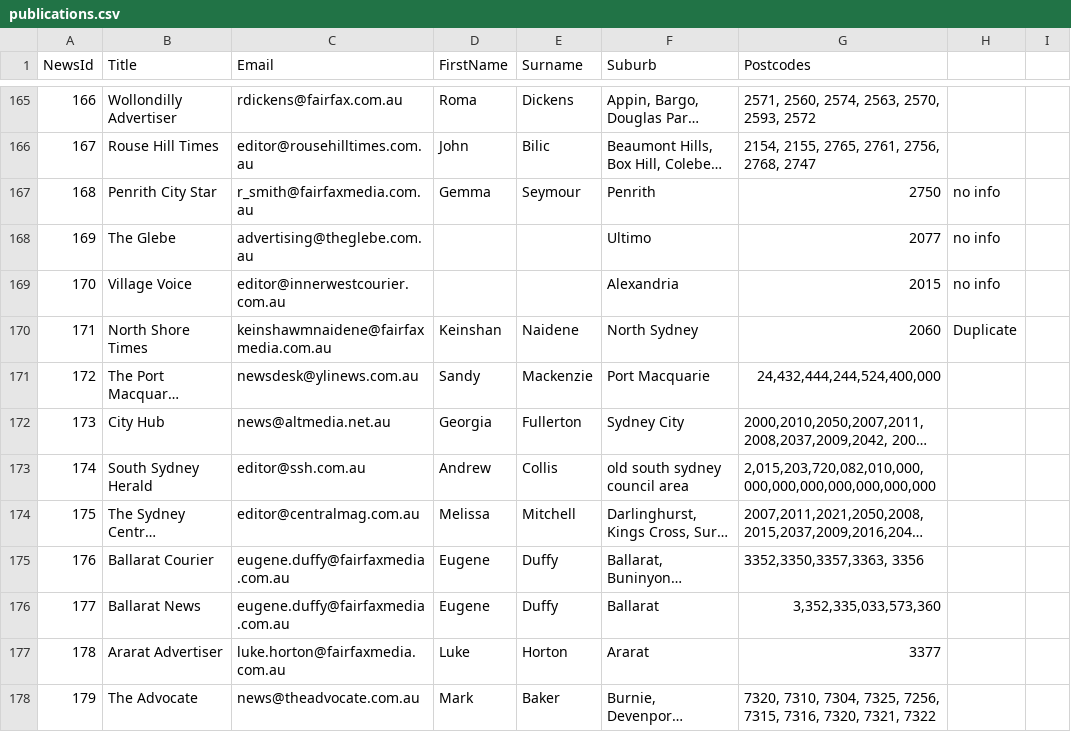
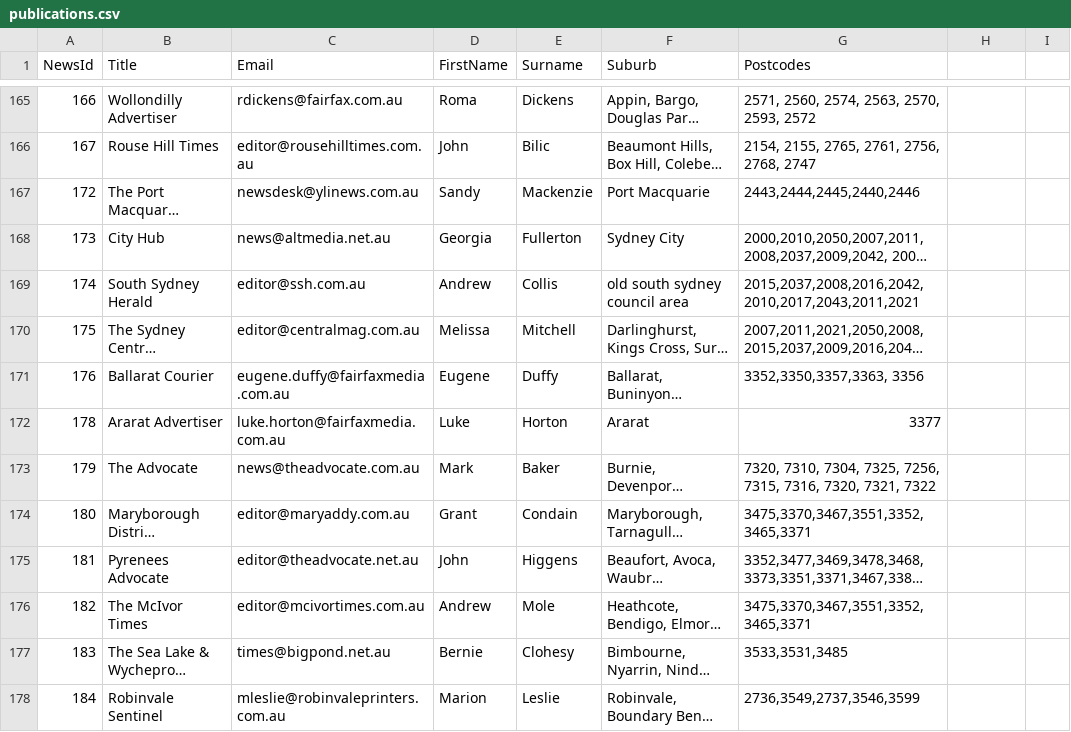
Before and after one commit to solarcitizens/letters-to-the-editor, a CSV file: backend/publications.csv, drawn as a sheet; only a part is shown, gaps mark what is left out; the shorter side is filled out with more unchanged rows; long unchanged cells end in …; removed rows and columns are numbered as before the commit, all else as after; the diff names each change by its address in the sheet, - before the commit and + after, or states it on an @@ line.

Commit message:
7 Elly
formatting

```diff
--- a/backend/publications.csv
+++ b/backend/publications.csv
-row 167: 168 | Penrith City Star | r_smith@fairfaxmedia.com.au | Gemma | Seymour | Penrith | 2750 | no info
-row 168: 169 | The Glebe | advertising@theglebe.com.au |  |  | Ultimo | 2077 | no info
-row 169: 170 | Village Voice | editor@innerwestcourier.com.au |  |  | Alexandria | 2015 | no info
-row 170: 171 | North Shore Times | keinshawmnaidene@fairfaxmedia.com.au | Keinshan | Naidene | North Sydney | 2060 | Duplicate
-G167 (Postcodes): 24,432,444,244,524,400,000
+G167 (Postcodes): 2443,2444,2445,2440,2446
-G169 (Postcodes): 2,015,203,720,082,010,000,000,000,000,000,000,000,000
+G169 (Postcodes): 2015,2037,2008,2016,2042,2010,2017,2043,2011,2021
-row 176: 177 | Ballarat News | eugene.duffy@fairfaxmedia.com.au | Eugene | Duffy | Ballarat | 3,352,335,033,573,360
```
